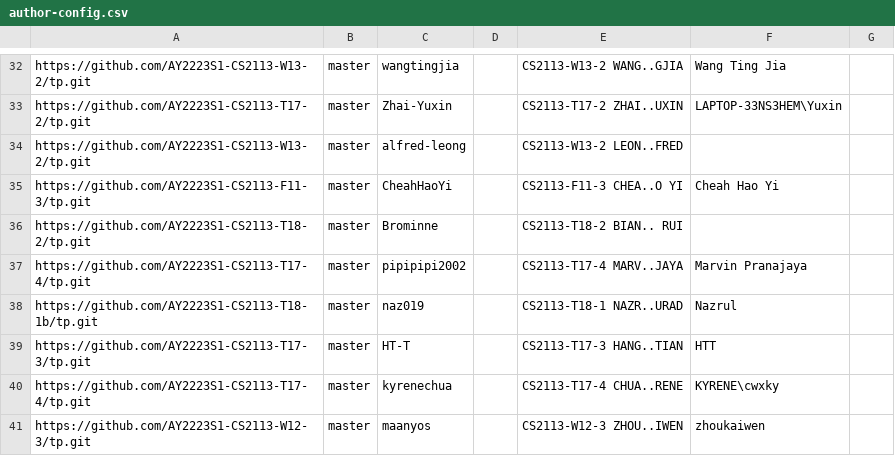
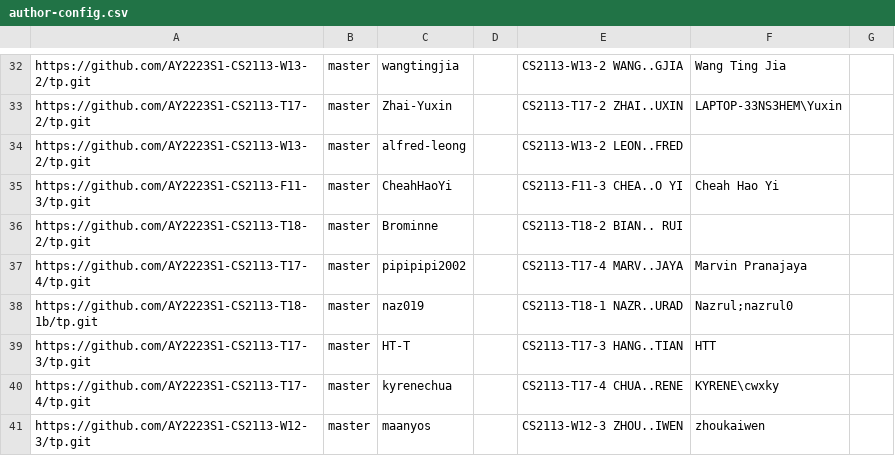
Before and after one commit to nus-cs2113-AY2223S1/tp-dashboard, a CSV file: configs/author-config.csv, drawn as a sheet; only a part is shown, gaps mark what is left out.

Commit message:
Update configs

```diff
--- a/configs/author-config.csv
+++ b/configs/author-config.csv
@@ -37,3 +37,3 @@ https://github.com/AY2223S1-CS2113-T18-2/tp.git,master,Brominne,,CS2113-T18-2 BI
 https://github.com/AY2223S1-CS2113-T17-4/tp.git,master,pipipipi2002,,CS2113-T17-4 MARV..JAYA,Marvin Pranajaya,
-https://github.com/AY2223S1-CS2113-T18-1b/tp.git,master,naz019,,CS2113-T18-1 NAZR..URAD,Nazrul,
+https://github.com/AY2223S1-CS2113-T18-1b/tp.git,master,naz019,,CS2113-T18-1 NAZR..URAD,Nazrul;nazrul0,
 https://github.com/AY2223S1-CS2113-T17-3/tp.git,master,HT-T,,CS2113-T17-3 HANG..TIAN,HTT,
```
